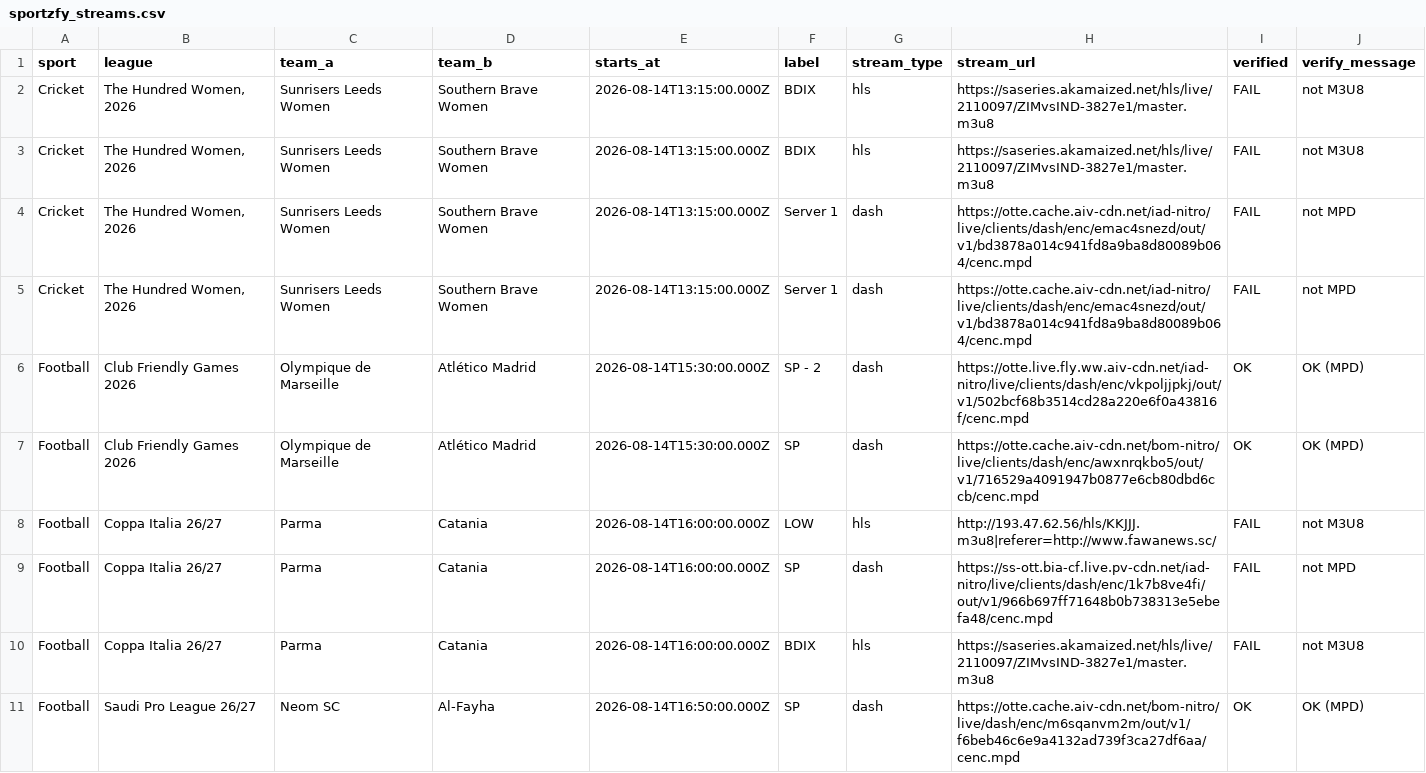
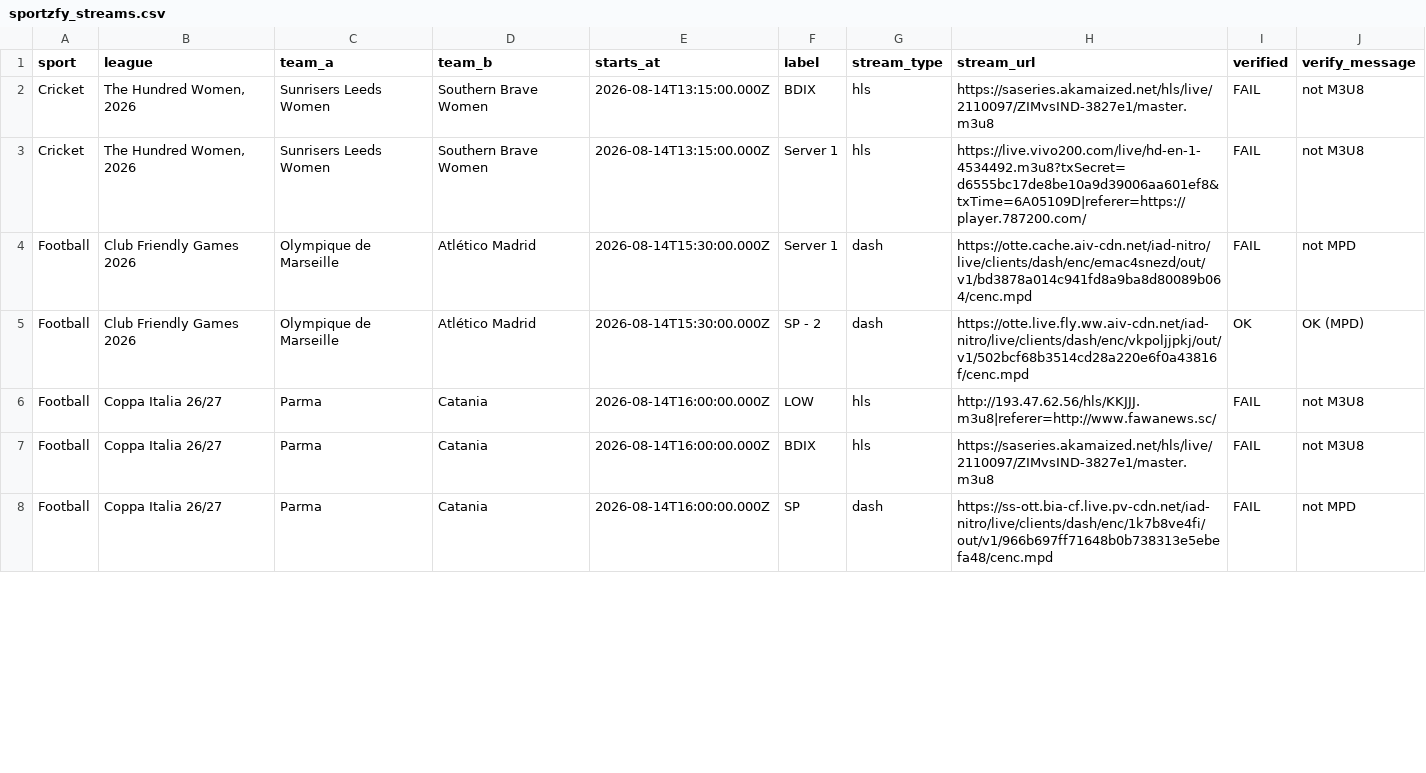
Before and after one commit to khadembd/sportzfy-playlist, a CSV file: output/sportzfy_streams.csv, drawn as a sheet; only a part is shown; the diff covers the shown part only.

```diff
--- a/output/sportzfy_streams.csv
+++ b/output/sportzfy_streams.csv
@@ -2,10 +2,7 @@ sport,league,team_a,team_b,starts_at,label,stream_type,stream_url,verified,verif
 "Cricket","The Hundred Women, 2026","Sunrisers Leeds Women","Southern Brave Women","2026-08-14T13:15:00.000Z","BDIX","hls","https://saseries.akamaized.net/hls/live/2110097/ZIMvsIND-3827e1/master.m3u8","FAIL","not M3U8"
-"Cricket","The Hundred Women, 2026","Sunrisers Leeds Women","Southern Brave Women","2026-08-14T13:15:00.000Z","BDIX","hls","https://saseries.akamaized.net/hls/live/2110097/ZIMvsIND-3827e1/master.m3u8","FAIL","not M3U8"
-"Cricket","The Hundred Women, 2026","Sunrisers Leeds Women","Southern Brave Women","2026-08-14T13:15:00.000Z","Server 1","dash","https://otte.cache.aiv-cdn.net/iad-nitro/live/clients/dash/enc/emac4snezd/out/v1/bd3878a014c941fd8a9ba8d80089b064/cenc.mpd","FAIL","not MPD"
-"Cricket","The Hundred Women, 2026","Sunrisers Leeds Women","Southern Brave Women","2026-08-14T13:15:00.000Z","Server 1","dash","https://otte.cache.aiv-cdn.net/iad-nitro/live/clients/dash/enc/emac4snezd/out/v1/bd3878a014c941fd8a9ba8d80089b064/cenc.mpd","FAIL","not MPD"
+"Cricket","The Hundred Women, 2026","Sunrisers Leeds Women","Southern Brave Women","2026-08-14T13:15:00.000Z","Server 1","hls","https://live.vivo200.com/live/hd-en-1-4534492.m3u8?txSecret=d6555bc17de8be10a9d39006aa601ef8&txTime=6A05109D|referer=https://player.787200.com/","FAIL","not M3U8"
+"Football","Club Friendly Games 2026","Olympique de Marseille","Atlético Madrid","2026-08-14T15:30:00.000Z","Server 1","dash","https://otte.cache.aiv-cdn.net/iad-nitro/live/clients/dash/enc/emac4snezd/out/v1/bd3878a014c941fd8a9ba8d80089b064/cenc.mpd","FAIL","not MPD"
 "Football","Club Friendly Games 2026","Olympique de Marseille","Atlético Madrid","2026-08-14T15:30:00.000Z","SP - 2","dash","https://otte.live.fly.ww.aiv-cdn.net/iad-nitro/live/clients/dash/enc/vkpoljjpkj/out/v1/502bcf68b3514cd28a220e6f0a43816f/cenc.mpd","OK","OK (MPD)"
-"Football","Club Friendly Games 2026","Olympique de Marseille","Atlético Madrid","2026-08-14T15:30:00.000Z","SP","dash","https://otte.cache.aiv-cdn.net/bom-nitro/live/clients/dash/enc/awxnrqkbo5/out/v1/716529a4091947b0877e6cb80dbd6ccb/cenc.mpd","OK","OK (MPD)"
 "Football","Coppa Italia 26/27","Parma","Catania","2026-08-14T16:00:00.000Z","LOW","hls","http://193.47.62.56/hls/KKJJJ.m3u8|referer=http://www.fawanews.sc/","FAIL","not M3U8"
+"Football","Coppa Italia 26/27","Parma","Catania","2026-08-14T16:00:00.000Z","BDIX","hls","https://saseries.akamaized.net/hls/live/2110097/ZIMvsIND-3827e1/master.m3u8","FAIL","not M3U8"
 "Football","Coppa Italia 26/27","Parma","Catania","2026-08-14T16:00:00.000Z","SP","dash","https://ss-ott.bia-cf.live.pv-cdn.net/iad-nitro/live/clients/dash/enc/1k7b8ve4fi/out/v1/966b697ff71648b0b738313e5ebefa48/cenc.mpd","FAIL","not MPD"
-"Football","Coppa Italia 26/27","Parma","Catania","2026-08-14T16:00:00.000Z","BDIX","hls","https://saseries.akamaized.net/hls/live/2110097/ZIMvsIND-3827e1/master.m3u8","FAIL","not M3U8"
-"Football","Saudi Pro League 26/27","Neom SC","Al-Fayha","2026-08-14T16:50:00.000Z","SP","dash","https://otte.cache.aiv-cdn.net/bom-nitro/live/dash/enc/m6sqanvm2m/out/v1/f6beb46c6e9a4132ad739f3ca27df6aa/cenc.mpd","OK","OK (MPD)"
```
Also changed, not shown: 5 added rows, 4 removed rows and 40 edited cells elsewhere in this file, 9 other files.
